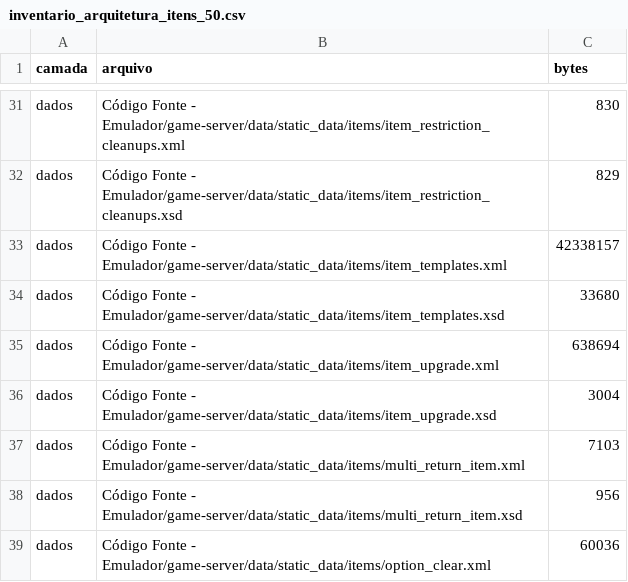
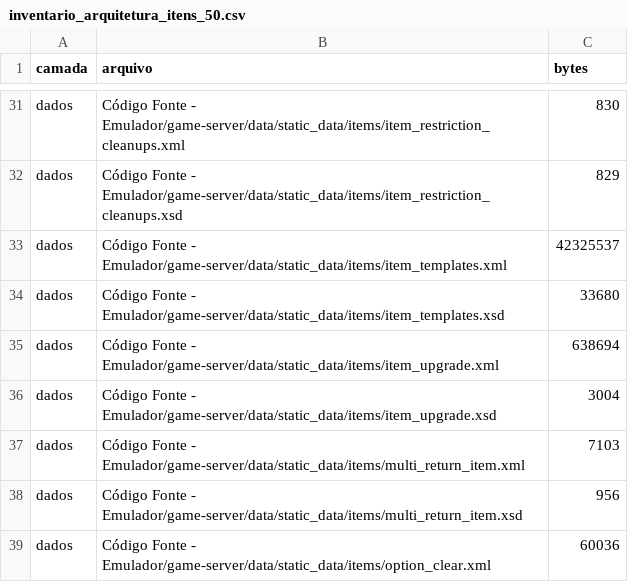
Before and after one commit to kamidaki/aion-classic-5.0, a CSV file: 5 - Documentação e Referências/4 - Auditoria de Itens Classic 5.0/inventario_arquitetura_itens_50.csv, drawn as a sheet; only a part is shown, gaps mark what is left out.

Commit message:
fix(itens): sincroniza atributos de armas e escudos

```diff
--- a/5 - Documentação e Referências/4 - Auditoria de Itens Classic 5.0/inventario_arquitetura_itens_50.csv
+++ b/5 - Documentação e Referências/4 - Auditoria de Itens Classic 5.0/inventario_arquitetura_itens_50.csv
@@ -32,3 +32,3 @@ dados;Código Fonte - Emulador/game-server/data/static_data/items/item_restricti
 dados;Código Fonte - Emulador/game-server/data/static_data/items/item_restriction_cleanups.xsd;829
-dados;Código Fonte - Emulador/game-server/data/static_data/items/item_templates.xml;42338157
+dados;Código Fonte - Emulador/game-server/data/static_data/items/item_templates.xml;42325537
 dados;Código Fonte - Emulador/game-server/data/static_data/items/item_templates.xsd;33680
```
Also changed, not shown: 11 other files.
